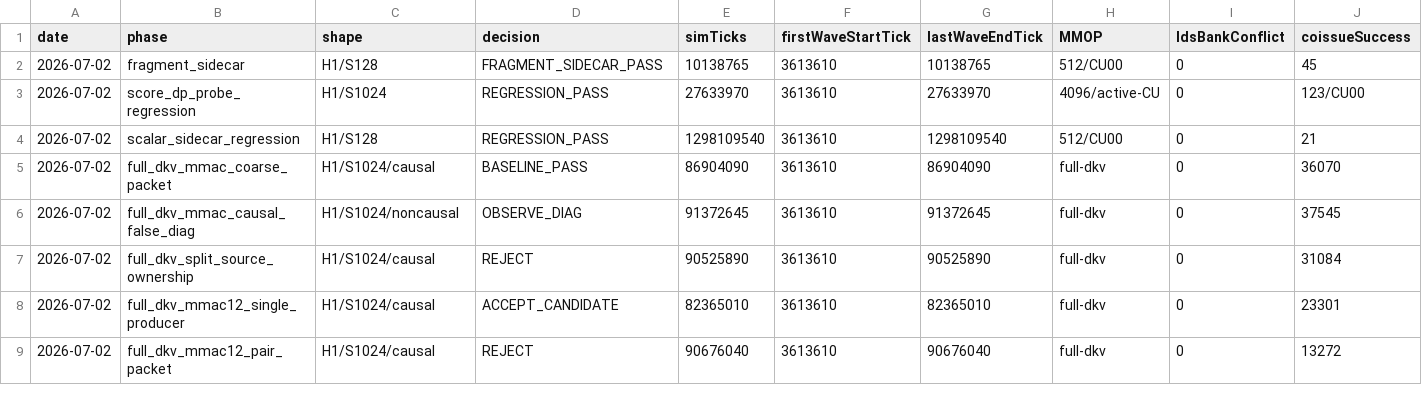
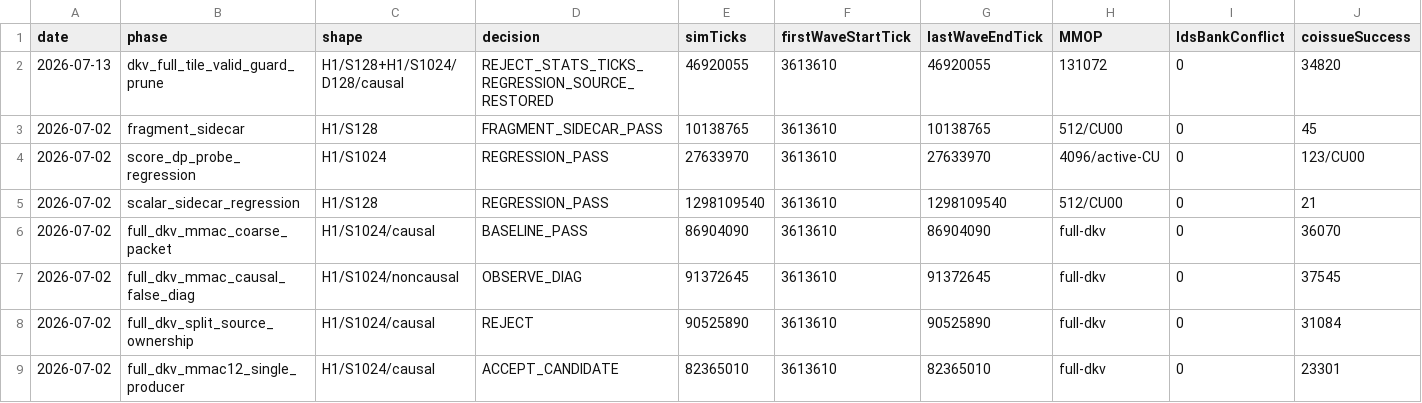
Before and after one commit to AshunFeiyu/flash-attention3, a CSV file: results/perf_ledger.csv, drawn as a sheet; only a part is shown; the shorter side is filled out with more unchanged rows; rows hold the shown columns only; the diff names each change by its address in the sheet, - before the commit and + after, or states it on an @@ line.

```diff
--- a/results/perf_ledger.csv
+++ b/results/perf_ledger.csv
+row 2: 2026-07-13 | dkv_full_tile_valid_guard_prune | H1/S128+H1/S1024/D128/causal | REJECT_STATS_TICKS_REGRESSION_SOURCE_RESTORED | 46920055 | 3613610 | 46920055 | 131072 | 0 | 34820
```
Also changed, not shown: 3 other files.
